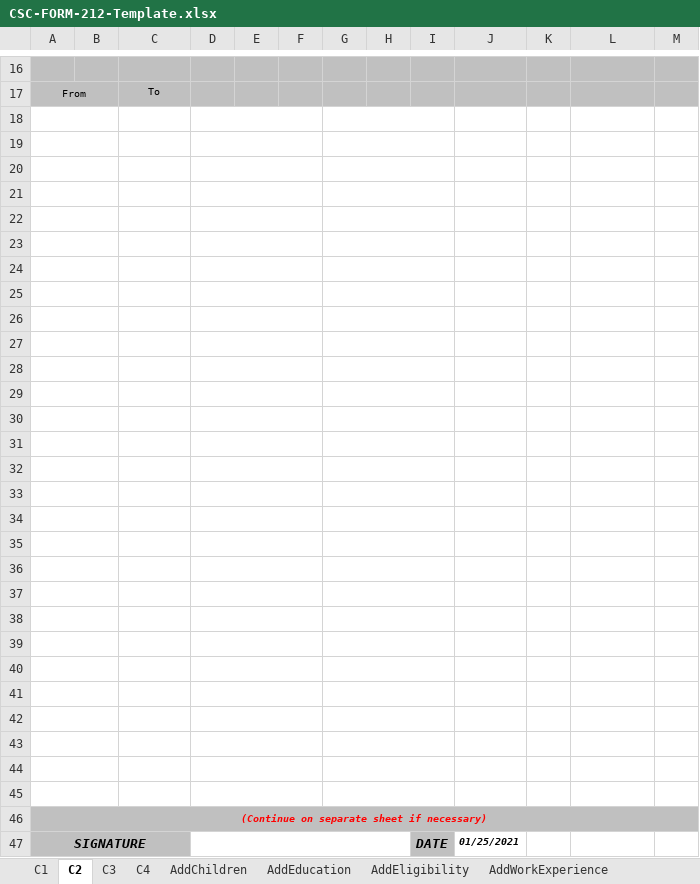
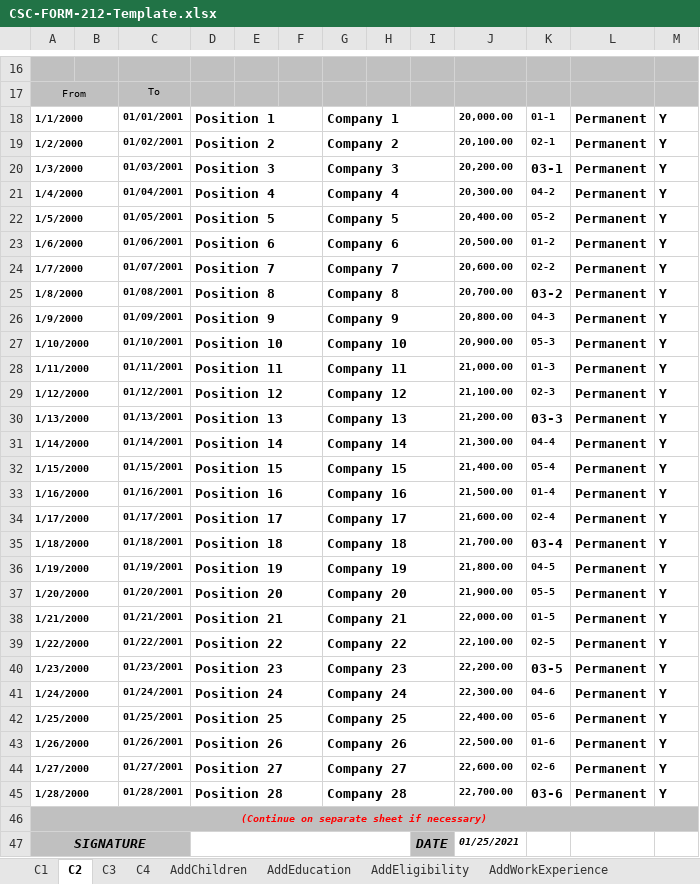
Before and after one commit to johnernest11/one-hr-spa, an Excel workbook: public/mock/CSC-FORM-212-Template.xlsx, sheet C2, drawn as a sheet; only a part is shown, gaps mark what is left out; values as stored, in another font and other column widths than the file's, no borders; the diff covers the shown part only; the diff names each change by its address in the sheet, - before the commit and + after, or states it on an @@ line.

```diff
--- a/public/mock/CSC-FORM-212-Template.xlsx (sheet C2)
+++ b/public/mock/CSC-FORM-212-Template.xlsx (sheet C2)
-row 18: (empty)
+row 18: 1/1/2000 |  | 01/01/2001 | Position 1 |  |  | Company 1 |  |  | 20,000.00 | 01-1 | Permanent | Y
-row 19: (empty)
+row 19: 1/2/2000 |  | 01/02/2001 | Position 2 |  |  | Company 2 |  |  | 20,100.00 | 02-1 | Permanent | Y
-row 20: (empty)
+row 20: 1/3/2000 |  | 01/03/2001 | Position 3 |  |  | Company 3 |  |  | 20,200.00 | 03-1 | Permanent | Y
-row 21: (empty)
+row 21: 1/4/2000 |  | 01/04/2001 | Position 4 |  |  | Company 4 |  |  | 20,300.00 | 04-2 | Permanent | Y
-row 22: (empty)
+row 22: 1/5/2000 |  | 01/05/2001 | Position 5 |  |  | Company 5 |  |  | 20,400.00 | 05-2 | Permanent | Y
-row 23: (empty)
+row 23: 1/6/2000 |  | 01/06/2001 | Position 6 |  |  | Company 6 |  |  | 20,500.00 | 01-2 | Permanent | Y
-row 24: (empty)
+row 24: 1/7/2000 |  | 01/07/2001 | Position 7 |  |  | Company 7 |  |  | 20,600.00 | 02-2 | Permanent | Y
-row 25: (empty)
+row 25: 1/8/2000 |  | 01/08/2001 | Position 8 |  |  | Company 8 |  |  | 20,700.00 | 03-2 | Permanent | Y
-row 26: (empty)
+row 26: 1/9/2000 |  | 01/09/2001 | Position 9 |  |  | Company 9 |  |  | 20,800.00 | 04-3 | Permanent | Y
-row 27: (empty)
+row 27: 1/10/2000 |  | 01/10/2001 | Position 10 |  |  | Company 10 |  |  | 20,900.00 | 05-3 | Permanent | Y
-row 28: (empty)
+row 28: 1/11/2000 |  | 01/11/2001 | Position 11 |  |  | Company 11 |  |  | 21,000.00 | 01-3 | Permanent | Y
-row 29: (empty)
+row 29: 1/12/2000 |  | 01/12/2001 | Position 12 |  |  | Company 12 |  |  | 21,100.00 | 02-3 | Permanent | Y
-row 30: (empty)
+row 30: 1/13/2000 |  | 01/13/2001 | Position 13 |  |  | Company 13 |  |  | 21,200.00 | 03-3 | Permanent | Y
-row 31: (empty)
+row 31: 1/14/2000 |  | 01/14/2001 | Position 14 |  |  | Company 14 |  |  | 21,300.00 | 04-4 | Permanent | Y
-row 32: (empty)
+row 32: 1/15/2000 |  | 01/15/2001 | Position 15 |  |  | Company 15 |  |  | 21,400.00 | 05-4 | Permanent | Y
-row 33: (empty)
+row 33: 1/16/2000 |  | 01/16/2001 | Position 16 |  |  | Company 16 |  |  | 21,500.00 | 01-4 | Permanent | Y
-row 34: (empty)
+row 34: 1/17/2000 |  | 01/17/2001 | Position 17 |  |  | Company 17 |  |  | 21,600.00 | 02-4 | Permanent | Y
-row 35: (empty)
+row 35: 1/18/2000 |  | 01/18/2001 | Position 18 |  |  | Company 18 |  |  | 21,700.00 | 03-4 | Permanent | Y
-row 36: (empty)
+row 36: 1/19/2000 |  | 01/19/2001 | Position 19 |  |  | Company 19 |  |  | 21,800.00 | 04-5 | Permanent | Y
-row 37: (empty)
+row 37: 1/20/2000 |  | 01/20/2001 | Position 20 |  |  | Company 20 |  |  | 21,900.00 | 05-5 | Permanent | Y
-row 38: (empty)
+row 38: 1/21/2000 |  | 01/21/2001 | Position 21 |  |  | Company 21 |  |  | 22,000.00 | 01-5 | Permanent | Y
-row 39: (empty)
+row 39: 1/22/2000 |  | 01/22/2001 | Position 22 |  |  | Company 22 |  |  | 22,100.00 | 02-5 | Permanent | Y
-row 40: (empty)
+row 40: 1/23/2000 |  | 01/23/2001 | Position 23 |  |  | Company 23 |  |  | 22,200.00 | 03-5 | Permanent | Y
-row 41: (empty)
+row 41: 1/24/2000 |  | 01/24/2001 | Position 24 |  |  | Company 24 |  |  | 22,300.00 | 04-6 | Permanent | Y
-row 42: (empty)
+row 42: 1/25/2000 |  | 01/25/2001 | Position 25 |  |  | Company 25 |  |  | 22,400.00 | 05-6 | Permanent | Y
-row 43: (empty)
+row 43: 1/26/2000 |  | 01/26/2001 | Position 26 |  |  | Company 26 |  |  | 22,500.00 | 01-6 | Permanent | Y
-row 44: (empty)
+row 44: 1/27/2000 |  | 01/27/2001 | Position 27 |  |  | Company 27 |  |  | 22,600.00 | 02-6 | Permanent | Y
-row 45: (empty)
+row 45: 1/28/2000 |  | 01/28/2001 | Position 28 |  |  | Company 28 |  |  | 22,700.00 | 03-6 | Permanent | Y
```
Also changed, not shown: 42 edited cells elsewhere in this sheet, sheet C3, sheet C4, sheet C1, charts or pictures, 1 other file.
